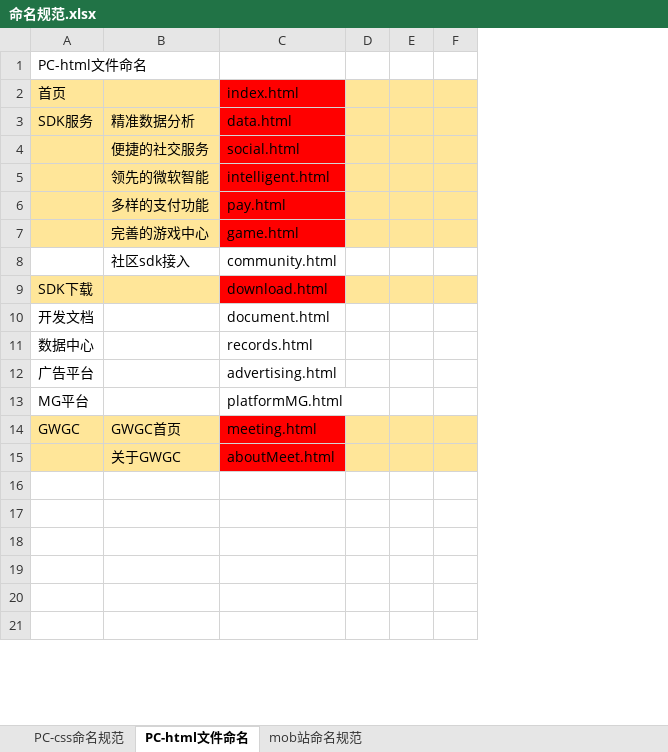
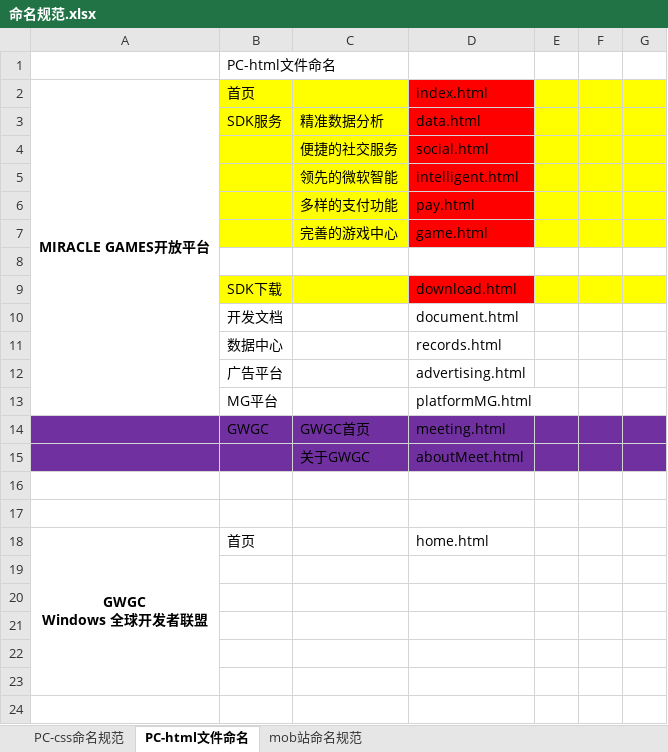
Before and after one commit to qiaoniYue/QiaoniYue.github.io, an Excel workbook: 文档/命名规范.xlsx, sheet PC-html文件命名, drawn as a sheet; only a part is shown; values as stored, in another font and other column widths than the file's, no borders; addresses are those after the commit; ↵ is a line break in a cell; the diff names each change by its address in the sheet, - before the commit and + after, or states it on an @@ line.

```diff
--- a/文档/命名规范.xlsx (sheet PC-html文件命名)
+++ b/文档/命名规范.xlsx (sheet PC-html文件命名)
+column A, row 2: MIRACLE GAMES开放平台
-B2:C7 fill: #FFE699
+B2:C7 fill: #FFFF00
-E2:G7 fill: #FFE699
+E2:G7 fill: #FFFF00
-row 8:  | 社区sdk接入 | community.html
+row 8: (empty)
-B9:C9 fill: #FFE699
+B9:C9 fill: #FFFF00
-E9:G9 fill: #FFE699
+E9:G9 fill: #FFFF00
-B14:C15 fill: #FFE699
+B14:C15 fill: #7030A0
-D14:D15 fill: #FF0000
+D14:D15 fill: #7030A0
-E14:G15 fill: #FFE699
+E14:G15 fill: #7030A0
+row 16: (empty)
+row 17: (empty)
+row 18: GWGC ↵ Windows 全球开发者联盟 | 首页 |  | home.html
```
Also changed, not shown: sheet PC-css命名规范, 52 other files.
